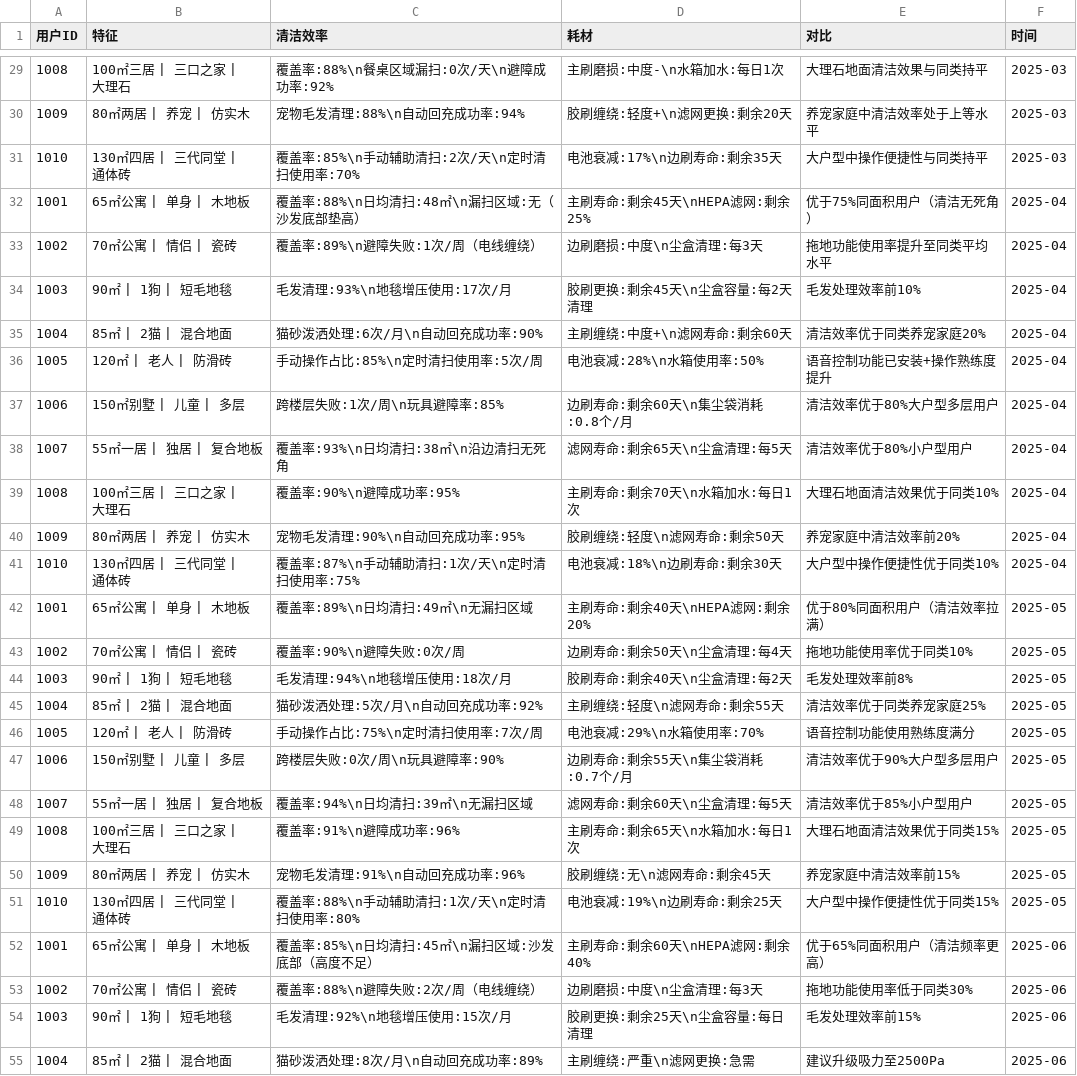
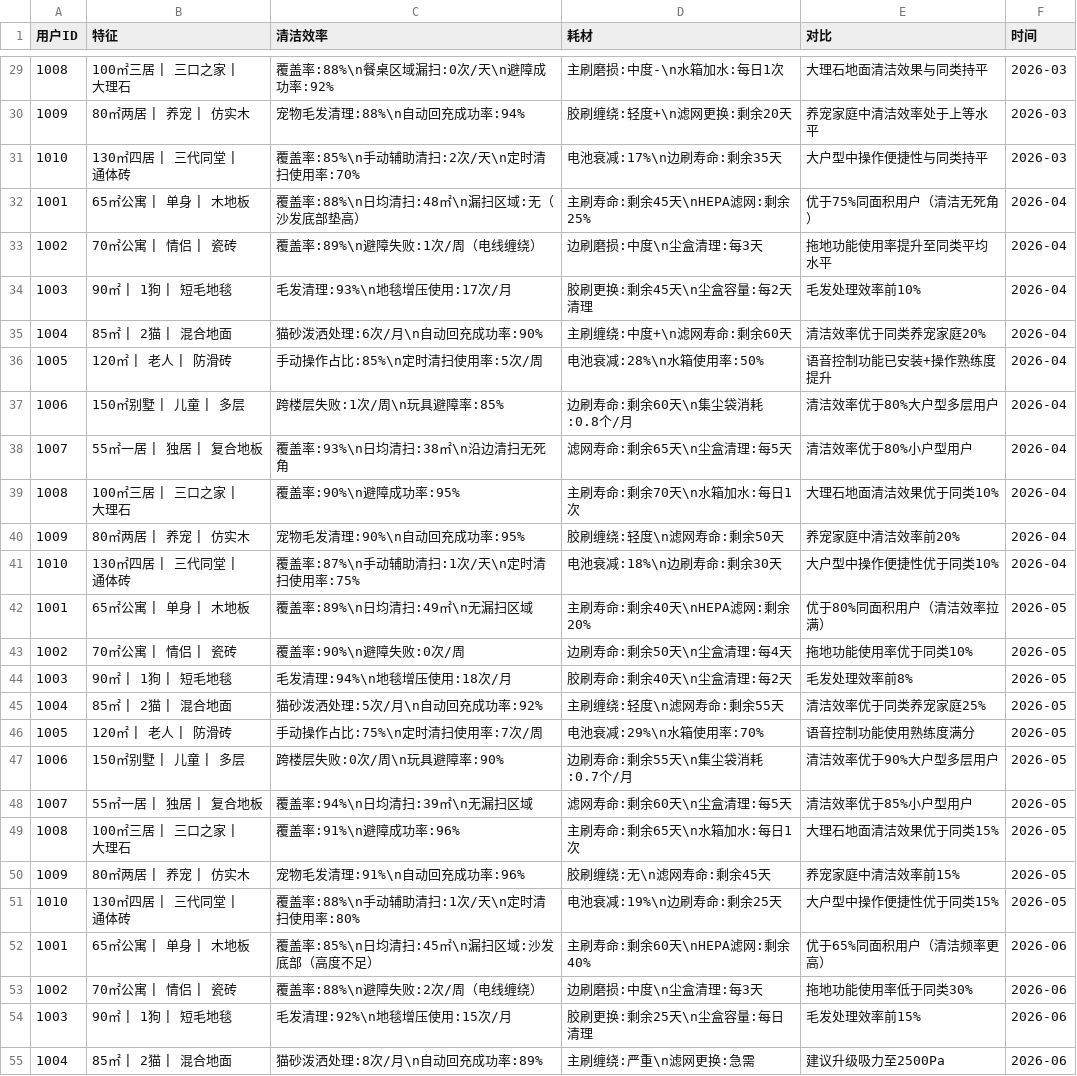
Before and after one commit to Yuames31/Agent_project, a CSV file: data/external/records.csv, drawn as a sheet; only a part is shown, gaps mark what is left out; the diff covers the shown part only.

```diff
--- a/data/external/records.csv
+++ b/data/external/records.csv
@@ -29,27 +29,27 @@
-"1008","100㎡三居 | 三口之家 | 大理石","覆盖率:88%\n餐桌区域漏扫:0次/天\n避障成功率:92%","主刷磨损:中度-\n水箱加水:每日1次","大理石地面清洁效果与同类持平","2025-03"
-"1009","80㎡两居 | 养宠 | 仿实木","宠物毛发清理:88%\n自动回充成功率:94%","胶刷缠绕:轻度+\n滤网更换:剩余20天","养宠家庭中清洁效率处于上等水平","2025-03"
-"1010","130㎡四居 | 三代同堂 | 通体砖","覆盖率:85%\n手动辅助清扫:2次/天\n定时清扫使用率:70%","电池衰减:17%\n边刷寿命:剩余35天","大户型中操作便捷性与同类持平","2025-03"
-"1001","65㎡公寓 | 单身 | 木地板","覆盖率:88%\n日均清扫:48㎡\n漏扫区域:无（沙发底部垫高）","主刷寿命:剩余45天\nHEPA滤网:剩余25%","优于75%同面积用户（清洁无死角）","2025-04"
-"1002","70㎡公寓 | 情侣 | 瓷砖","覆盖率:89%\n避障失败:1次/周（电线缠绕）","边刷磨损:中度\n尘盒清理:每3天","拖地功能使用率提升至同类平均水平","2025-04"
-"1003","90㎡ | 1狗 | 短毛地毯","毛发清理:93%\n地毯增压使用:17次/月","胶刷更换:剩余45天\n尘盒容量:每2天清理","毛发处理效率前10%","2025-04"
-"1004","85㎡ | 2猫 | 混合地面","猫砂泼洒处理:6次/月\n自动回充成功率:90%","主刷缠绕:中度+\n滤网寿命:剩余60天","清洁效率优于同类养宠家庭20%","2025-04"
-"1005","120㎡ | 老人 | 防滑砖","手动操作占比:85%\n定时清扫使用率:5次/周","电池衰减:28%\n水箱使用率:50%","语音控制功能已安装+操作熟练度提升","2025-04"
-"1006","150㎡别墅 | 儿童 | 多层","跨楼层失败:1次/周\n玩具避障率:85%","边刷寿命:剩余60天\n集尘袋消耗:0.8个/月","清洁效率优于80%大户型多层用户","2025-04"
-"1007","55㎡一居 | 独居 | 复合地板","覆盖率:93%\n日均清扫:38㎡\n沿边清扫无死角","滤网寿命:剩余65天\n尘盒清理:每5天","清洁效率优于80%小户型用户","2025-04"
-"1008","100㎡三居 | 三口之家 | 大理石","覆盖率:90%\n避障成功率:95%","主刷寿命:剩余70天\n水箱加水:每日1次","大理石地面清洁效果优于同类10%","2025-04"
-"1009","80㎡两居 | 养宠 | 仿实木","宠物毛发清理:90%\n自动回充成功率:95%","胶刷缠绕:轻度\n滤网寿命:剩余50天","养宠家庭中清洁效率前20%","2025-04"
-"1010","130㎡四居 | 三代同堂 | 通体砖","覆盖率:87%\n手动辅助清扫:1次/天\n定时清扫使用率:75%","电池衰减:18%\n边刷寿命:剩余30天","大户型中操作便捷性优于同类10%","2025-04"
-"1001","65㎡公寓 | 单身 | 木地板","覆盖率:89%\n日均清扫:49㎡\n无漏扫区域","主刷寿命:剩余40天\nHEPA滤网:剩余20%","优于80%同面积用户（清洁效率拉满）","2025-05"
-"1002","70㎡公寓 | 情侣 | 瓷砖","覆盖率:90%\n避障失败:0次/周","边刷寿命:剩余50天\n尘盒清理:每4天","拖地功能使用率优于同类10%","2025-05"
-"1003","90㎡ | 1狗 | 短毛地毯","毛发清理:94%\n地毯增压使用:18次/月","胶刷寿命:剩余40天\n尘盒清理:每2天","毛发处理效率前8%","2025-05"
-"1004","85㎡ | 2猫 | 混合地面","猫砂泼洒处理:5次/月\n自动回充成功率:92%","主刷缠绕:轻度\n滤网寿命:剩余55天","清洁效率优于同类养宠家庭25%","2025-05"
-"1005","120㎡ | 老人 | 防滑砖","手动操作占比:75%\n定时清扫使用率:7次/周","电池衰减:29%\n水箱使用率:70%","语音控制功能使用熟练度满分","2025-05"
-"1006","150㎡别墅 | 儿童 | 多层","跨楼层失败:0次/周\n玩具避障率:90%","边刷寿命:剩余55天\n集尘袋消耗:0.7个/月","清洁效率优于90%大户型多层用户","2025-05"
-"1007","55㎡一居 | 独居 | 复合地板","覆盖率:94%\n日均清扫:39㎡\n无漏扫区域","滤网寿命:剩余60天\n尘盒清理:每5天","清洁效率优于85%小户型用户","2025-05"
-"1008","100㎡三居 | 三口之家 | 大理石","覆盖率:91%\n避障成功率:96%","主刷寿命:剩余65天\n水箱加水:每日1次","大理石地面清洁效果优于同类15%","2025-05"
-"1009","80㎡两居 | 养宠 | 仿实木","宠物毛发清理:91%\n自动回充成功率:96%","胶刷缠绕:无\n滤网寿命:剩余45天","养宠家庭中清洁效率前15%","2025-05"
-"1010","130㎡四居 | 三代同堂 | 通体砖","覆盖率:88%\n手动辅助清扫:1次/天\n定时清扫使用率:80%","电池衰减:19%\n边刷寿命:剩余25天","大户型中操作便捷性优于同类15%","2025-05"
-"1001","65㎡公寓 | 单身 | 木地板","覆盖率:85%\n日均清扫:45㎡\n漏扫区域:沙发底部（高度不足）","主刷寿命:剩余60天\nHEPA滤网:剩余40%","优于65%同面积用户（清洁频率更高）","2025-06"
-"1002","70㎡公寓 | 情侣 | 瓷砖","覆盖率:88%\n避障失败:2次/周（电线缠绕）","边刷磨损:中度\n尘盒清理:每3天","拖地功能使用率低于同类30%","2025-06"
-"1003","90㎡ | 1狗 | 短毛地毯","毛发清理:92%\n地毯增压使用:15次/月","胶刷更换:剩余25天\n尘盒容量:每日清理","毛发处理效率前15%","2025-06"
-"1004","85㎡ | 2猫 | 混合地面","猫砂泼洒处理:8次/月\n自动回充成功率:89%","主刷缠绕:严重\n滤网更换:急需","建议升级吸力至2500Pa","2025-06"
+1008,100㎡三居 | 三口之家 | 大理石,覆盖率:88%\n餐桌区域漏扫:0次/天\n避障成功率:92%,主刷磨损:中度-\n水箱加水:每日1次,大理石地面清洁效果与同类持平,2026-03
+1009,80㎡两居 | 养宠 | 仿实木,宠物毛发清理:88%\n自动回充成功率:94%,胶刷缠绕:轻度+\n滤网更换:剩余20天,养宠家庭中清洁效率处于上等水平,2026-03
+1010,130㎡四居 | 三代同堂 | 通体砖,覆盖率:85%\n手动辅助清扫:2次/天\n定时清扫使用率:70%,电池衰减:17%\n边刷寿命:剩余35天,大户型中操作便捷性与同类持平,2026-03
+1001,65㎡公寓 | 单身 | 木地板,覆盖率:88%\n日均清扫:48㎡\n漏扫区域:无（沙发底部垫高）,主刷寿命:剩余45天\nHEPA滤网:剩余25%,优于75%同面积用户（清洁无死角）,2026-04
+1002,70㎡公寓 | 情侣 | 瓷砖,覆盖率:89%\n避障失败:1次/周（电线缠绕）,边刷磨损:中度\n尘盒清理:每3天,拖地功能使用率提升至同类平均水平,2026-04
+1003,90㎡ | 1狗 | 短毛地毯,毛发清理:93%\n地毯增压使用:17次/月,胶刷更换:剩余45天\n尘盒容量:每2天清理,毛发处理效率前10%,2026-04
+1004,85㎡ | 2猫 | 混合地面,猫砂泼洒处理:6次/月\n自动回充成功率:90%,主刷缠绕:中度+\n滤网寿命:剩余60天,清洁效率优于同类养宠家庭20%,2026-04
+1005,120㎡ | 老人 | 防滑砖,手动操作占比:85%\n定时清扫使用率:5次/周,电池衰减:28%\n水箱使用率:50%,语音控制功能已安装+操作熟练度提升,2026-04
+1006,150㎡别墅 | 儿童 | 多层,跨楼层失败:1次/周\n玩具避障率:85%,边刷寿命:剩余60天\n集尘袋消耗:0.8个/月,清洁效率优于80%大户型多层用户,2026-04
+1007,55㎡一居 | 独居 | 复合地板,覆盖率:93%\n日均清扫:38㎡\n沿边清扫无死角,滤网寿命:剩余65天\n尘盒清理:每5天,清洁效率优于80%小户型用户,2026-04
+1008,100㎡三居 | 三口之家 | 大理石,覆盖率:90%\n避障成功率:95%,主刷寿命:剩余70天\n水箱加水:每日1次,大理石地面清洁效果优于同类10%,2026-04
+1009,80㎡两居 | 养宠 | 仿实木,宠物毛发清理:90%\n自动回充成功率:95%,胶刷缠绕:轻度\n滤网寿命:剩余50天,养宠家庭中清洁效率前20%,2026-04
+1010,130㎡四居 | 三代同堂 | 通体砖,覆盖率:87%\n手动辅助清扫:1次/天\n定时清扫使用率:75%,电池衰减:18%\n边刷寿命:剩余30天,大户型中操作便捷性优于同类10%,2026-04
+1001,65㎡公寓 | 单身 | 木地板,覆盖率:89%\n日均清扫:49㎡\n无漏扫区域,主刷寿命:剩余40天\nHEPA滤网:剩余20%,优于80%同面积用户（清洁效率拉满）,2026-05
+1002,70㎡公寓 | 情侣 | 瓷砖,覆盖率:90%\n避障失败:0次/周,边刷寿命:剩余50天\n尘盒清理:每4天,拖地功能使用率优于同类10%,2026-05
+1003,90㎡ | 1狗 | 短毛地毯,毛发清理:94%\n地毯增压使用:18次/月,胶刷寿命:剩余40天\n尘盒清理:每2天,毛发处理效率前8%,2026-05
+1004,85㎡ | 2猫 | 混合地面,猫砂泼洒处理:5次/月\n自动回充成功率:92%,主刷缠绕:轻度\n滤网寿命:剩余55天,清洁效率优于同类养宠家庭25%,2026-05
+1005,120㎡ | 老人 | 防滑砖,手动操作占比:75%\n定时清扫使用率:7次/周,电池衰减:29%\n水箱使用率:70%,语音控制功能使用熟练度满分,2026-05
+1006,150㎡别墅 | 儿童 | 多层,跨楼层失败:0次/周\n玩具避障率:90%,边刷寿命:剩余55天\n集尘袋消耗:0.7个/月,清洁效率优于90%大户型多层用户,2026-05
+1007,55㎡一居 | 独居 | 复合地板,覆盖率:94%\n日均清扫:39㎡\n无漏扫区域,滤网寿命:剩余60天\n尘盒清理:每5天,清洁效率优于85%小户型用户,2026-05
+1008,100㎡三居 | 三口之家 | 大理石,覆盖率:91%\n避障成功率:96%,主刷寿命:剩余65天\n水箱加水:每日1次,大理石地面清洁效果优于同类15%,2026-05
+1009,80㎡两居 | 养宠 | 仿实木,宠物毛发清理:91%\n自动回充成功率:96%,胶刷缠绕:无\n滤网寿命:剩余45天,养宠家庭中清洁效率前15%,2026-05
+1010,130㎡四居 | 三代同堂 | 通体砖,覆盖率:88%\n手动辅助清扫:1次/天\n定时清扫使用率:80%,电池衰减:19%\n边刷寿命:剩余25天,大户型中操作便捷性优于同类15%,2026-05
+1001,65㎡公寓 | 单身 | 木地板,覆盖率:85%\n日均清扫:45㎡\n漏扫区域:沙发底部（高度不足）,主刷寿命:剩余60天\nHEPA滤网:剩余40%,优于65%同面积用户（清洁频率更高）,2026-06
+1002,70㎡公寓 | 情侣 | 瓷砖,覆盖率:88%\n避障失败:2次/周（电线缠绕）,边刷磨损:中度\n尘盒清理:每3天,拖地功能使用率低于同类30%,2026-06
+1003,90㎡ | 1狗 | 短毛地毯,毛发清理:92%\n地毯增压使用:15次/月,胶刷更换:剩余25天\n尘盒容量:每日清理,毛发处理效率前15%,2026-06
+1004,85㎡ | 2猫 | 混合地面,猫砂泼洒处理:8次/月\n自动回充成功率:89%,主刷缠绕:严重\n滤网更换:急需,建议升级吸力至2500Pa,2026-06
```
Also changed, not shown: 93 edited cells elsewhere in this file, 1 other file.
